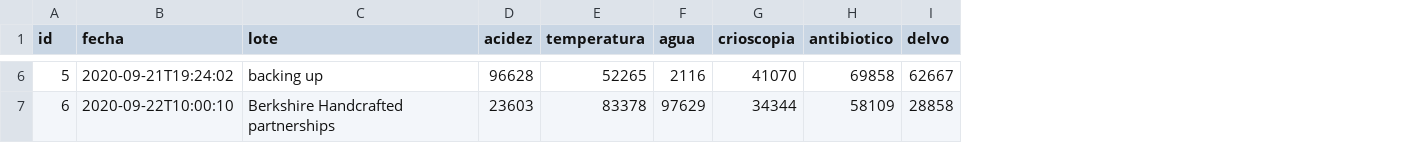
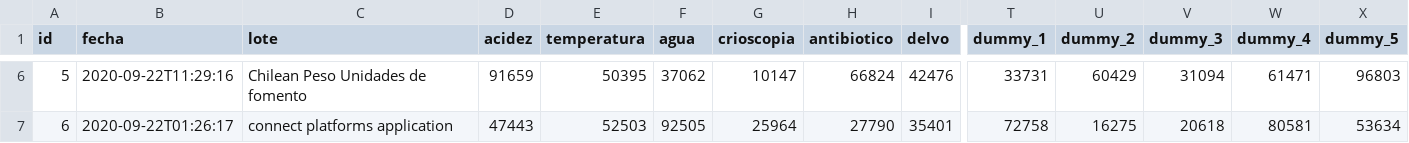
Before and after one commit to ludwigrubio/labprovidencia, a CSV file: src/main/resources/config/liquibase/fake-data/fq_leche.csv, drawn as a sheet; only a part is shown, gaps mark what is left out; the diff covers the shown part only; the diff names each change by its address in the sheet, - before the commit and + after, or states it on an @@ line.

```diff
--- a/src/main/resources/config/liquibase/fake-data/fq_leche.csv
+++ b/src/main/resources/config/liquibase/fake-data/fq_leche.csv
+column T (dummy_1), rows 6-7: 33731 | 72758
+column U (dummy_2), rows 6-7: 60429 | 16275
+column V (dummy_3), rows 6-7: 31094 | 20618
+column W (dummy_4), rows 6-7: 61471 | 80581
+column X (dummy_5), rows 6-7: 96803 | 53634
-B6 (fecha): 2020-09-21T19:24:02
+B6 (fecha): 2020-09-22T11:29:16
-C6 (lote): backing up
+C6 (lote): Chilean Peso Unidades de fomento
-D6 (acidez): 96628
+D6 (acidez): 91659
-E6 (temperatura): 52265
+E6 (temperatura): 50395
-F6 (agua): 2116
+F6 (agua): 37062
-G6 (crioscopia): 41070
+G6 (crioscopia): 10147
-H6 (antibiotico): 69858
+H6 (antibiotico): 66824
-I6 (delvo): 62667
+I6 (delvo): 42476
-B7 (fecha): 2020-09-22T10:00:10
+B7 (fecha): 2020-09-22T01:26:17
-C7 (lote): Berkshire Handcrafted partnerships
+C7 (lote): connect platforms application
-D7 (acidez): 23603
+D7 (acidez): 47443
-E7 (temperatura): 83378
+E7 (temperatura): 52503
-F7 (agua): 97629
+F7 (agua): 92505
-G7 (crioscopia): 34344
+G7 (crioscopia): 25964
-H7 (antibiotico): 58109
+H7 (antibiotico): 27790
-I7 (delvo): 28858
+I7 (delvo): 35401
```
Also changed, not shown: 156 edited cells elsewhere in this file, src/main/resources/config/liquibase/fake-data/fq_mantequilla.csv, src/main/resources/config/liquibase/fake-data/fq_queso.csv, 53 other files.
